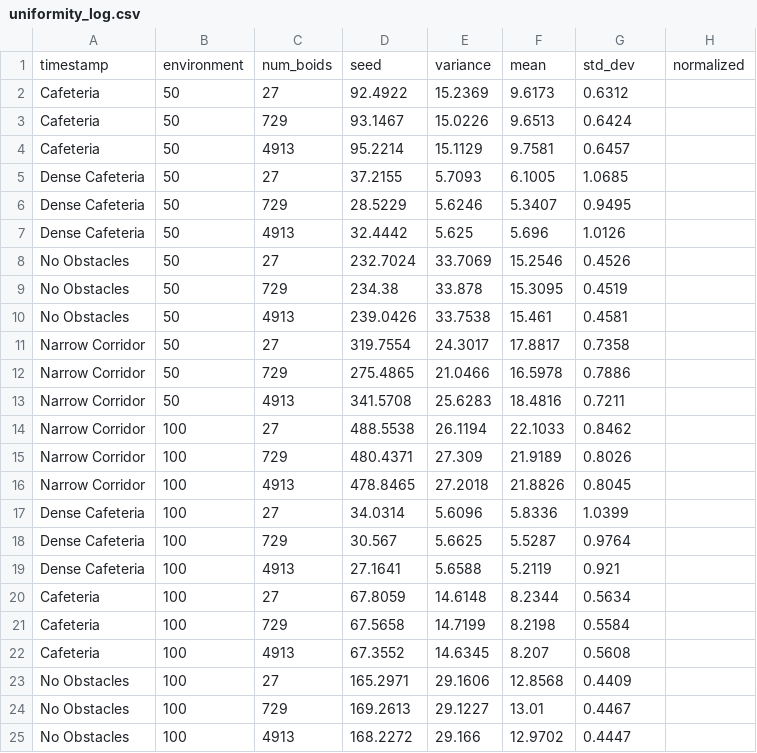
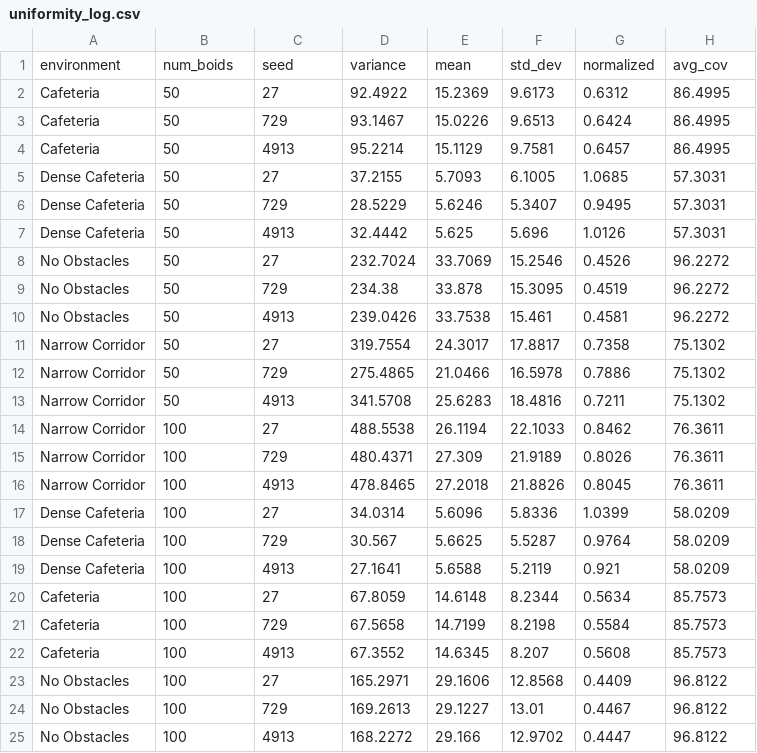
Before and after one commit to destrospooder/boids, a CSV file: uniformity_log.csv, drawn as a sheet.

```diff
--- a/uniformity_log.csv
+++ b/uniformity_log.csv
@@ -1,25 +1,25 @@
-timestamp,environment,num_boids,seed,variance,mean,std_dev,normalized
-Cafeteria,50,27,92.4922,15.2369,9.6173,0.6312
-Cafeteria,50,729,93.1467,15.0226,9.6513,0.6424
-Cafeteria,50,4913,95.2214,15.1129,9.7581,0.6457
-Dense Cafeteria,50,27,37.2155,5.7093,6.1005,1.0685
-Dense Cafeteria,50,729,28.5229,5.6246,5.3407,0.9495
-Dense Cafeteria,50,4913,32.4442,5.625,5.696,1.0126
-No Obstacles,50,27,232.7024,33.7069,15.2546,0.4526
-No Obstacles,50,729,234.38,33.878,15.3095,0.4519
-No Obstacles,50,4913,239.0426,33.7538,15.461,0.4581
-Narrow Corridor,50,27,319.7554,24.3017,17.8817,0.7358
-Narrow Corridor,50,729,275.4865,21.0466,16.5978,0.7886
-Narrow Corridor,50,4913,341.5708,25.6283,18.4816,0.7211
-Narrow Corridor,100,27,488.5538,26.1194,22.1033,0.8462
-Narrow Corridor,100,729,480.4371,27.309,21.9189,0.8026
-Narrow Corridor,100,4913,478.8465,27.2018,21.8826,0.8045
-Dense Cafeteria,100,27,34.0314,5.6096,5.8336,1.0399
-Dense Cafeteria,100,729,30.567,5.6625,5.5287,0.9764
-Dense Cafeteria,100,4913,27.1641,5.6588,5.2119,0.921
-Cafeteria,100,27,67.8059,14.6148,8.2344,0.5634
-Cafeteria,100,729,67.5658,14.7199,8.2198,0.5584
-Cafeteria,100,4913,67.3552,14.6345,8.207,0.5608
-No Obstacles,100,27,165.2971,29.1606,12.8568,0.4409
-No Obstacles,100,729,169.2613,29.1227,13.01,0.4467
-No Obstacles,100,4913,168.2272,29.166,12.9702,0.4447
+environment,num_boids,seed,variance,mean,std_dev,normalized, avg_cov
+Cafeteria,50,27,92.4922,15.2369,9.6173,0.6312, 86.4995
+Cafeteria,50,729,93.1467,15.0226,9.6513,0.6424, 86.4995
+Cafeteria,50,4913,95.2214,15.1129,9.7581,0.6457, 86.4995
+Dense Cafeteria,50,27,37.2155,5.7093,6.1005,1.0685, 57.3031
+Dense Cafeteria,50,729,28.5229,5.6246,5.3407,0.9495, 57.3031
+Dense Cafeteria,50,4913,32.4442,5.625,5.696,1.0126, 57.3031
+No Obstacles,50,27,232.7024,33.7069,15.2546,0.4526, 96.2272
+No Obstacles,50,729,234.38,33.878,15.3095,0.4519, 96.2272
+No Obstacles,50,4913,239.0426,33.7538,15.461,0.4581, 96.2272
+Narrow Corridor,50,27,319.7554,24.3017,17.8817,0.7358, 75.1302
+Narrow Corridor,50,729,275.4865,21.0466,16.5978,0.7886, 75.1302
+Narrow Corridor,50,4913,341.5708,25.6283,18.4816,0.7211, 75.1302
+Narrow Corridor,100,27,488.5538,26.1194,22.1033,0.8462, 76.3611
+Narrow Corridor,100,729,480.4371,27.309,21.9189,0.8026, 76.3611
+Narrow Corridor,100,4913,478.8465,27.2018,21.8826,0.8045, 76.3611
+Dense Cafeteria,100,27,34.0314,5.6096,5.8336,1.0399, 58.0209
+Dense Cafeteria,100,729,30.567,5.6625,5.5287,0.9764, 58.0209
+Dense Cafeteria,100,4913,27.1641,5.6588,5.2119,0.921, 58.0209
+Cafeteria,100,27,67.8059,14.6148,8.2344,0.5634, 85.7573
+Cafeteria,100,729,67.5658,14.7199,8.2198,0.5584, 85.7573
+Cafeteria,100,4913,67.3552,14.6345,8.207,0.5608, 85.7573
+No Obstacles,100,27,165.2971,29.1606,12.8568,0.4409, 96.8122
+No Obstacles,100,729,169.2613,29.1227,13.01,0.4467, 96.8122
+No Obstacles,100,4913,168.2272,29.166,12.9702,0.4447, 96.8122
```
Also changed, not shown: 8 other files.
